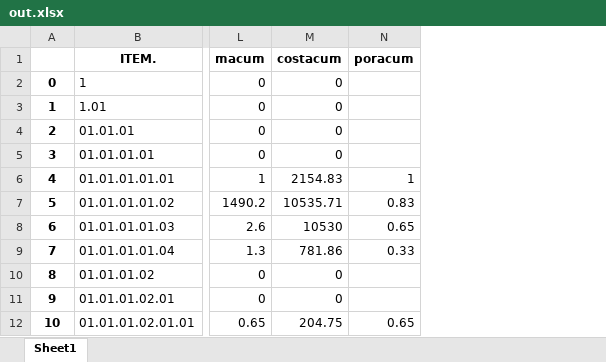
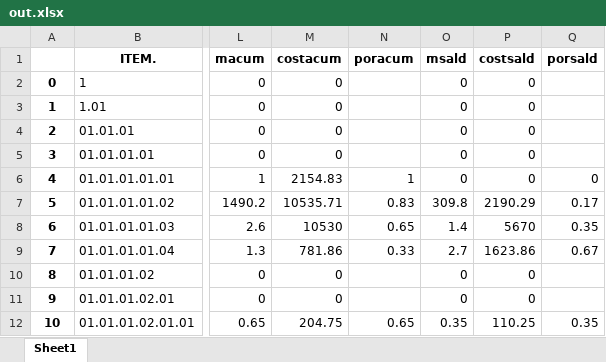
Before and after one commit to pedroslzr/valorizador, an Excel workbook: out/out.xlsx, sheet Sheet1, drawn as a sheet; only a part is shown, gaps mark what is left out; values as stored, in another font and other column widths than the file's, no borders; the diff names each change by its address in the sheet, - before the commit and + after, or states it on an @@ line.

Commit message:
columnas.1
version con columnas de datos completa

```diff
--- a/out/out.xlsx (sheet Sheet1)
+++ b/out/out.xlsx (sheet Sheet1)
+column O (msald), rows 2-12: 0 | 0 | 0 | 0 | 0 | 309.8 | 1.4 | 2.7 | 0 | 0 | 0.35
+column P (costsald), rows 2-12: 0 | 0 | 0 | 0 | 0 | 2190.29 | 5670 | 1623.86 | 0 | 0 | 110.25
+column Q (porsald), rows 6-12: 0 | 0.17 | 0.35 | 0.67 |  |  | 0.35
```
Also changed, not shown: 2 other files.
